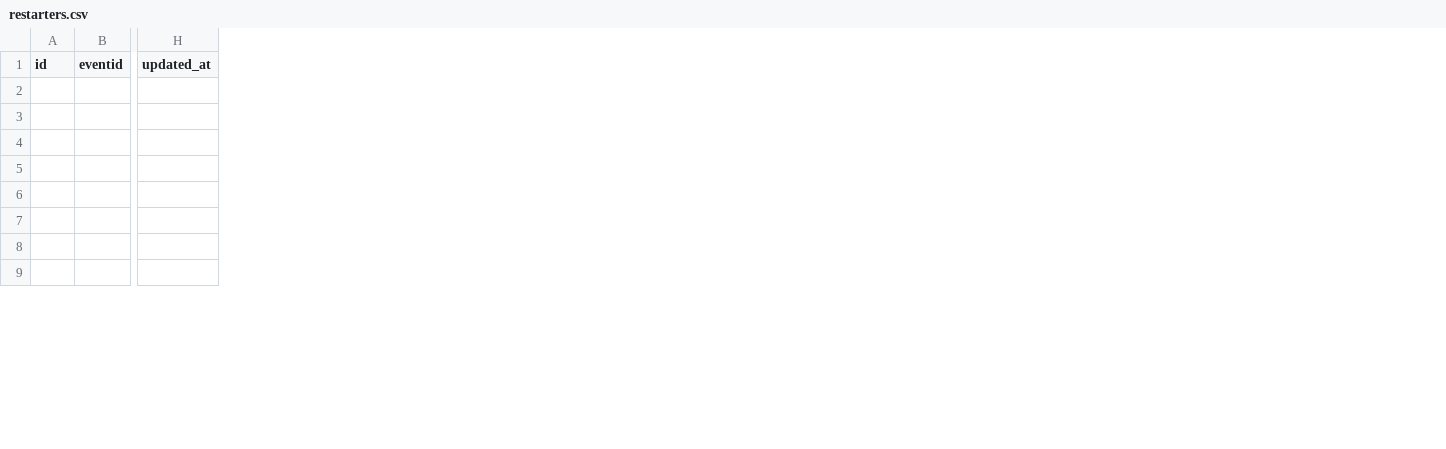
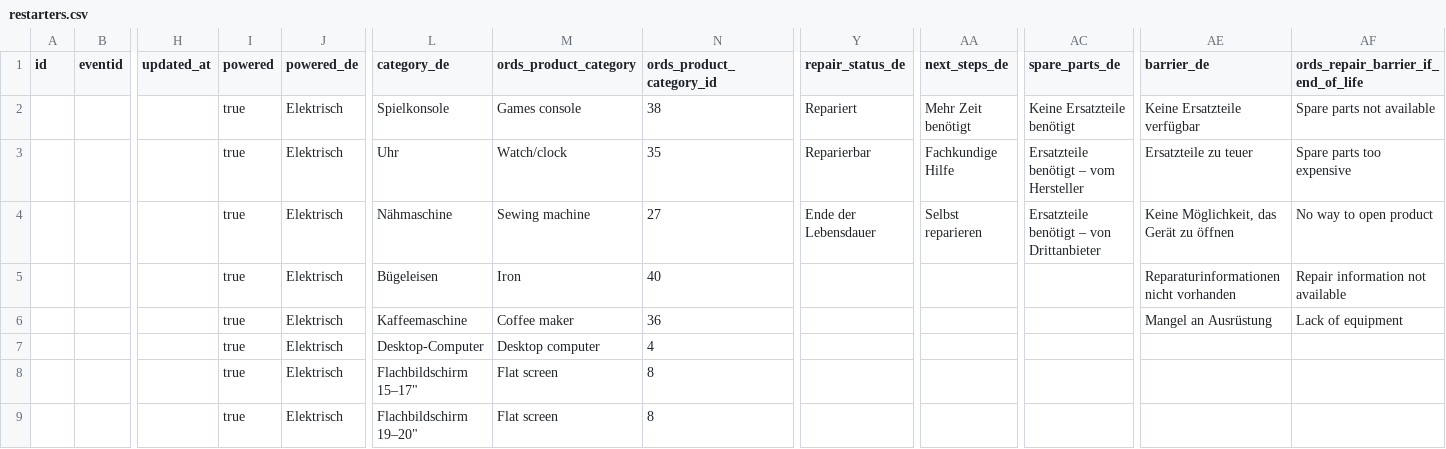
Before and after one commit to makerspace-gt/MANUEL, a CSV file: docs/fields/restarters.csv, drawn as a sheet; only a part is shown, gaps mark what is left out; the diff names each change by its address in the sheet, - before the commit and + after, or states it on an @@ line.

```diff
--- a/docs/fields/restarters.csv
+++ b/docs/fields/restarters.csv
+column I (powered), rows 2-9: all true
+column J (powered_de), rows 2-9: all Elektrisch
+column L (category_de), rows 2-9: Spielkonsole | Uhr | Nähmaschine | Bügeleisen | Kaffeemaschine | Desktop-Computer | Flachbildschirm 15–17" | Flachbildschirm 19–20"
+column M (ords_product_category), rows 2-9: Games console | Watch/clock | Sewing machine | Iron | Coffee maker | Desktop computer | Flat screen | Flat screen
+column N (ords_product_category_id), rows 2-9: 38 | 35 | 27 | 40 | 36 | 4 | 8 | 8
+column Y (repair_status_de), rows 2-4: Repariert | Reparierbar | Ende der Lebensdauer
+column AA (next_steps_de), rows 2-4: Mehr Zeit benötigt | Fachkundige Hilfe | Selbst reparieren
+column AC (spare_parts_de), rows 2-4: Keine Ersatzteile benötigt | Ersatzteile benötigt – vom Hersteller | Ersatzteile benötigt – von Drittanbieter
+column AE (barrier_de), rows 2-6: Keine Ersatzteile verfügbar | Ersatzteile zu teuer | Keine Möglichkeit, das Gerät zu öffnen | Reparaturinformationen nicht vorhanden | Mangel an Ausrüstung
+column AF, rows 1-6: ords_repair_barrier_if_end_of_life | Spare parts not available | Spare parts too expensive | No way to open product | Repair information not available | Lack of equipment
```
Also changed, not shown: 2 other files.
